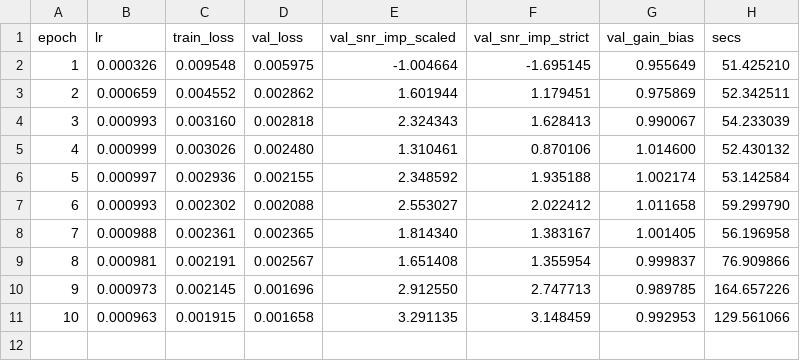
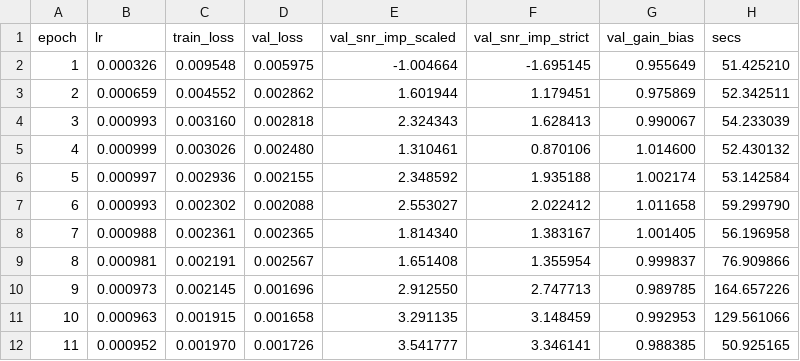
Before and after one commit to userpawbaw/ECG_denoising_method_comparision, a CSV file: results/ext/depth/m06_l1_deep4__s4/log.csv, drawn as a sheet; the diff names each change by its address in the sheet, - before the commit and + after, or states it on an @@ line.

```diff
--- a/results/ext/depth/m06_l1_deep4__s4/log.csv
+++ b/results/ext/depth/m06_l1_deep4__s4/log.csv
+row 12: 11 | 0.000952 | 0.001970 | 0.001726 | 3.541777 | 3.346141 | 0.988385 | 50.925165
```
Also changed, not shown: 1 other file.
